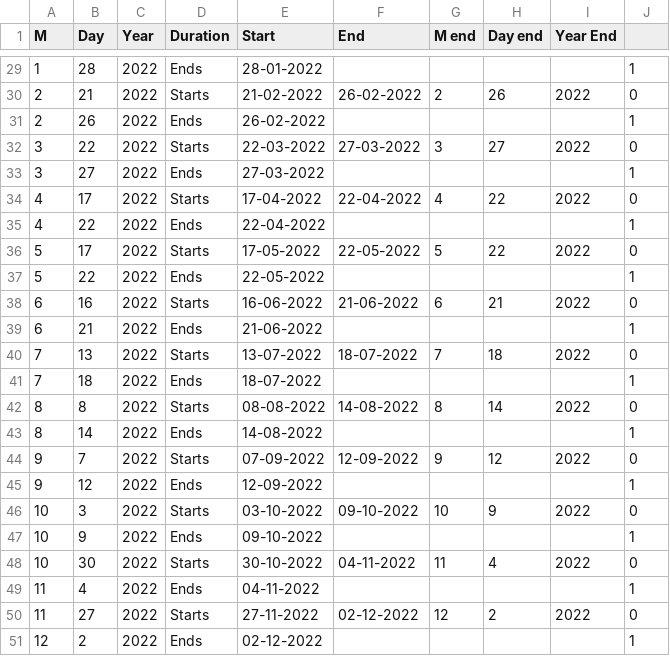
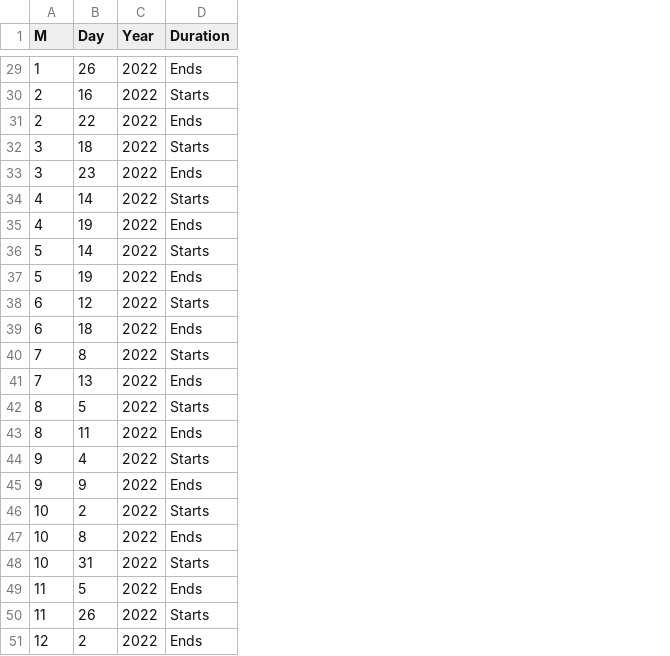
Before and after one commit to trivedipreet/Hackathon-764, a CSV file: Rujuta/synthetic_data.csv, drawn as a sheet; only a part is shown, gaps mark what is left out; the diff covers the shown part only; the diff names each change by its address in the sheet, - before the commit and + after, or states it on an @@ line.

```diff
--- a/Rujuta/synthetic_data.csv
+++ b/Rujuta/synthetic_data.csv
-column E (Start), rows 29-51: 28-01-2022 | 21-02-2022 | 26-02-2022 | 22-03-2022 | 27-03-2022 | 17-04-2022 | 22-04-2022 | 17-05-2022 | 22-05-2022 | 16-06-2022 | 21-06-2022 | 13-07-2022 | 18-07-2022 | 08-08-2022 | 14-08-2022 | 07-09-2022 | 12-09-2022 | 03-10-2022 | 09-10-2022 | 30-10-2022 | 04-11-2022 | 27-11-2022 | 02-12-2022
-column F (End), rows 30-50: 26-02-2022 |  | 27-03-2022 |  | 22-04-2022 |  | 22-05-2022 |  | 21-06-2022 |  | 18-07-2022 |  | 14-08-2022 |  | 12-09-2022 |  | 09-10-2022 |  | 04-11-2022 |  | 02-12-2022
-column G (M end), rows 30-50: 2 |  | 3 |  | 4 |  | 5 |  | 6 |  | 7 |  | 8 |  | 9 |  | 10 |  | 11 |  | 12
-column H (Day end), rows 30-50: 26 |  | 27 |  | 22 |  | 22 |  | 21 |  | 18 |  | 14 |  | 12 |  | 9 |  | 4 |  | 2
-column I (Year End), rows 30-50: 2022 |  | 2022 |  | 2022 |  | 2022 |  | 2022 |  | 2022 |  | 2022 |  | 2022 |  | 2022 |  | 2022 |  | 2022
-column J, rows 29-51: 1 | 0 | 1 | 0 | 1 | 0 | 1 | 0 | 1 | 0 | 1 | 0 | 1 | 0 | 1 | 0 | 1 | 0 | 1 | 0 | 1 | 0 | 1
-B29 (Day): 28
+B29 (Day): 26
-B30 (Day): 21
+B30 (Day): 16
-B31 (Day): 26
+B31 (Day): 22
-B32 (Day): 22
+B32 (Day): 18
-B33 (Day): 27
+B33 (Day): 23
-B34 (Day): 17
+B34 (Day): 14
-B35 (Day): 22
+B35 (Day): 19
-B36 (Day): 17
+B36 (Day): 14
-B37 (Day): 22
+B37 (Day): 19
-B38 (Day): 16
+B38 (Day): 12
-B39 (Day): 21
+B39 (Day): 18
-B40 (Day): 13
+B40 (Day): 8
-B41 (Day): 18
+B41 (Day): 13
-B42 (Day): 8
+B42 (Day): 5
-B43 (Day): 14
+B43 (Day): 11
-B44 (Day): 7
+B44 (Day): 4
-B45 (Day): 12
+B45 (Day): 9
-B46 (Day): 3
+B46 (Day): 2
-B47 (Day): 9
+B47 (Day): 8
-B48 (Day): 30
+B48 (Day): 31
-B49 (Day): 4
+B49 (Day): 5
-B50 (Day): 27
+B50 (Day): 26
```
Also changed, not shown: 24 edited cells elsewhere in this file, 5 other files.
